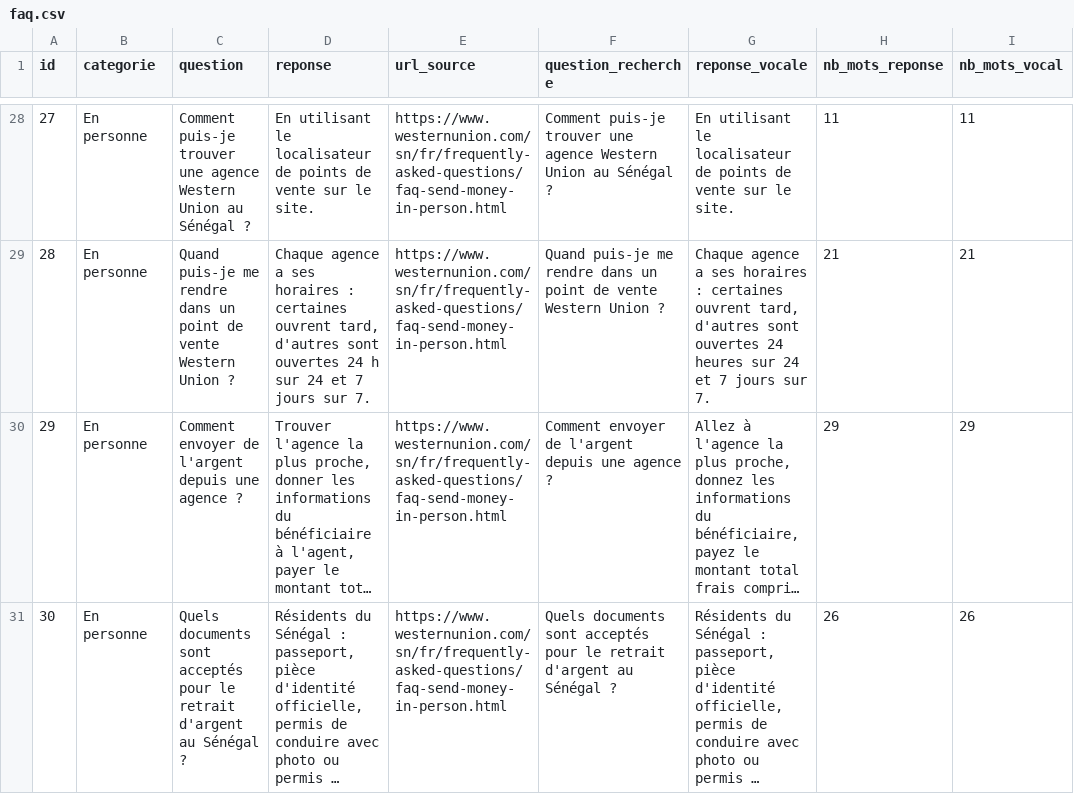
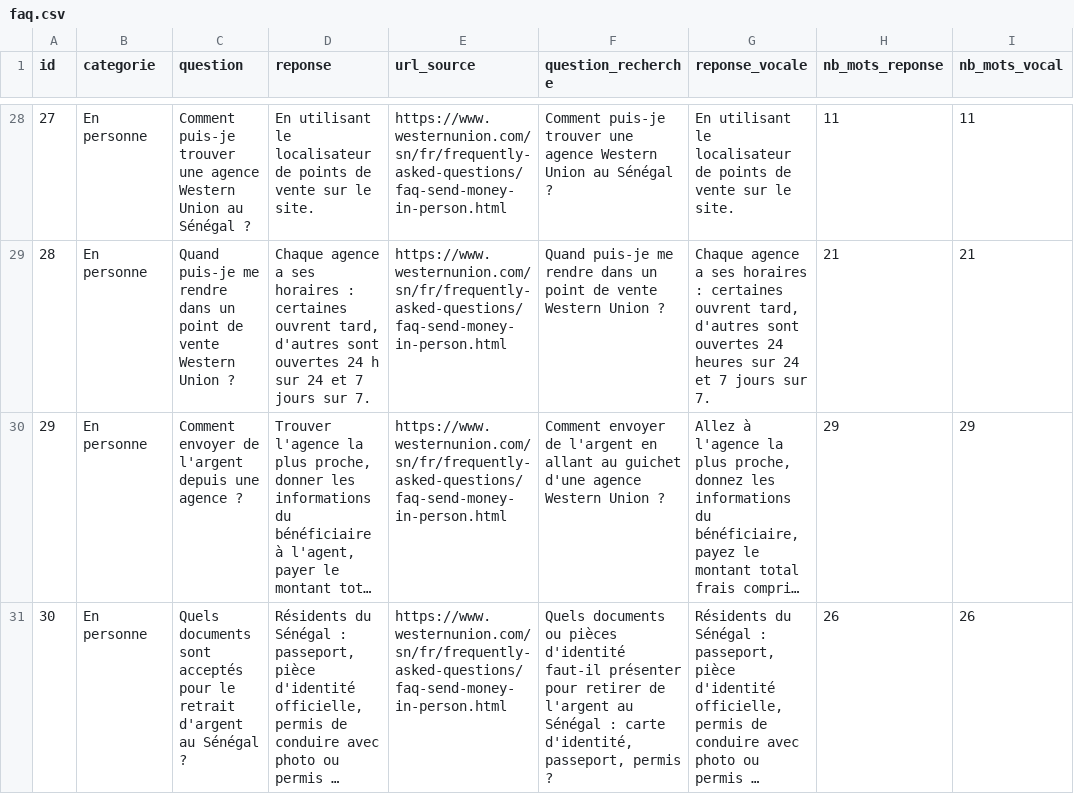
Before and after one commit to khadijagueye235/Assistant-vocal-de-FAQ, a CSV file: data/faq.csv, drawn as a sheet; only a part is shown, gaps mark what is left out; long unchanged cells end in …; the diff covers the shown part only; the diff names each change by its address in the sheet, - before the commit and + after, or states it on an @@ line.

Commit message:
feat(data): réécrit question_recherche pour les questions souvent confondues
17 questions reformulées pour se distinguer de leurs voisines (attracteurs 7, 19, 1, 23), avec recherche des régressions. Top1 dev texte 73,3 % -> 82,2 %, dev audio 64,4 % -> 76,7 %. Chiffres optimistes car réglés sur le dev : seul le test de B tranche. Méthode dans data/LISEZMOI.md.

```diff
--- a/data/faq.csv
+++ b/data/faq.csv
-F30 (question_recherche): …de l'argent depuis une agence ?
+F30 (question_recherche): …de l'argent en allant au guichet d'une agence Western Union ?
-F31 (question_recherche): Quels documents sont acceptés pour le retrait d'argent au Sénégal ?
+F31 (question_recherche): Quels documents ou pièces d'identité faut-il présenter pour retirer de l'argent au Sénégal : carte d'identité, passeport, permis ?
```
Also changed, not shown: 15 edited cells elsewhere in this file, results/evaluation_recherche.csv, 2 other files.
